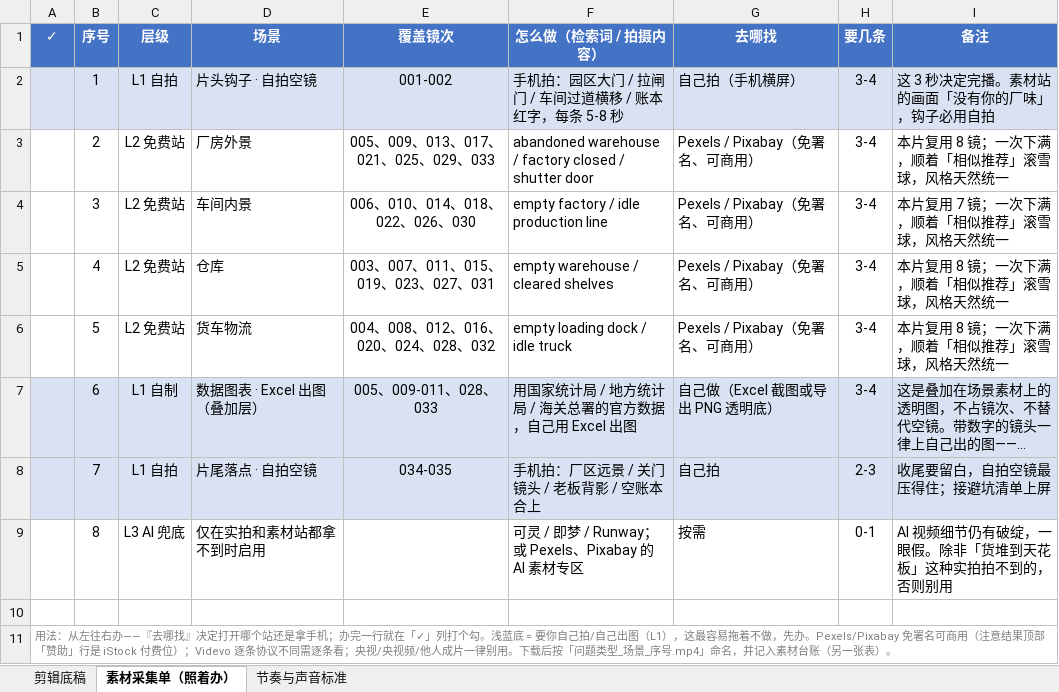
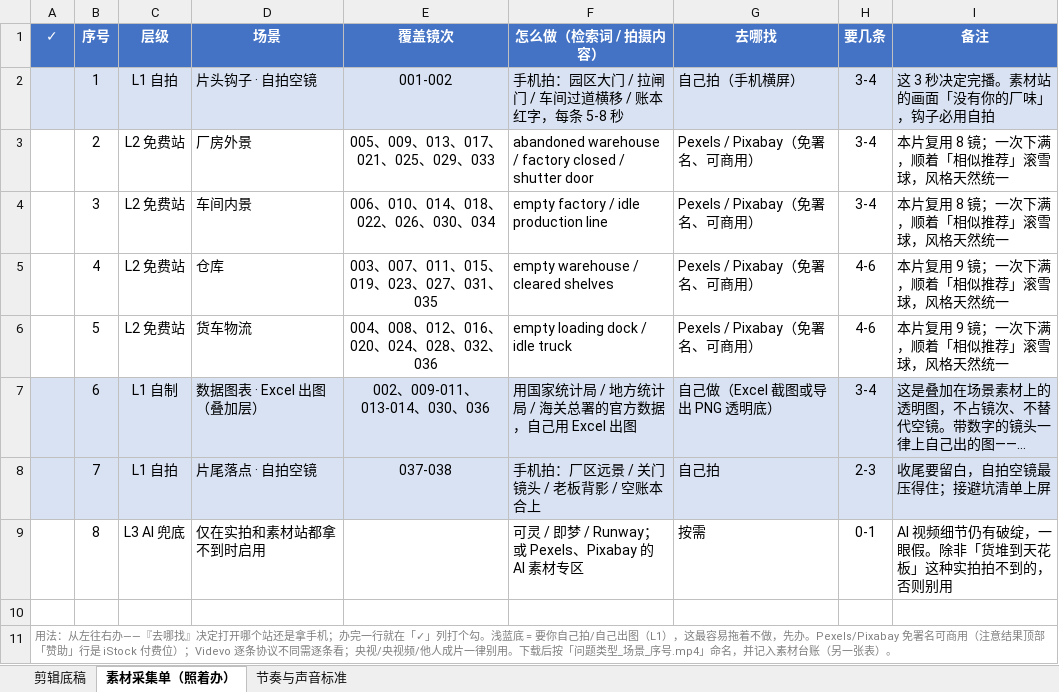
Before and after one commit to tedvong894/yrd-mfg-intel, an Excel workbook: workshop/86b5af7be0.xlsx, sheet 素材采集单（照着办）, drawn as a sheet; long unchanged cells end in …; values as stored, in another font and other column widths than the file's, no borders; the diff names each change by its address in the sheet, - before the commit and + after, or states it on an @@ line.

```diff
--- a/workshop/86b5af7be0.xlsx (sheet 素材采集单（照着办）)
+++ b/workshop/86b5af7be0.xlsx (sheet 素材采集单（照着办）)
-E4 (覆盖镜次): 006、010、014、018、022、026、030
+E4 (覆盖镜次): 006、010、014、018、022、026、030、034
-I4 (备注): 本片复用 7 镜；一次下满，顺着「相似推荐」滚雪球，风格天然统一
+I4 (备注): 本片复用 8 镜；一次下满，顺着「相似推荐」滚雪球，风格天然统一
-E5 (覆盖镜次): 003、007、011、015、019、023、027、031
+E5 (覆盖镜次): 003、007、011、015、019、023、027、031、035
-H5:H6 (要几条): 3-4
+H5:H6 (要几条): 4-6
-I5:I6 (备注): 本片复用 8 镜；一次下满，顺着「相似推荐」滚雪球，风格天然统一
+I5:I6 (备注): 本片复用 9 镜；一次下满，顺着「相似推荐」滚雪球，风格天然统一
-E6 (覆盖镜次): 004、008、012、016、020、024、028、032
+E6 (覆盖镜次): 004、008、012、016、020、024、028、032、036
-E7 (覆盖镜次): 005、009-011、028、033
+E7 (覆盖镜次): 002、009-011、013-014、030、036
-E8 (覆盖镜次): 034-035
+E8 (覆盖镜次): 037-038
```
Also changed, not shown: sheet 剪辑底稿.
